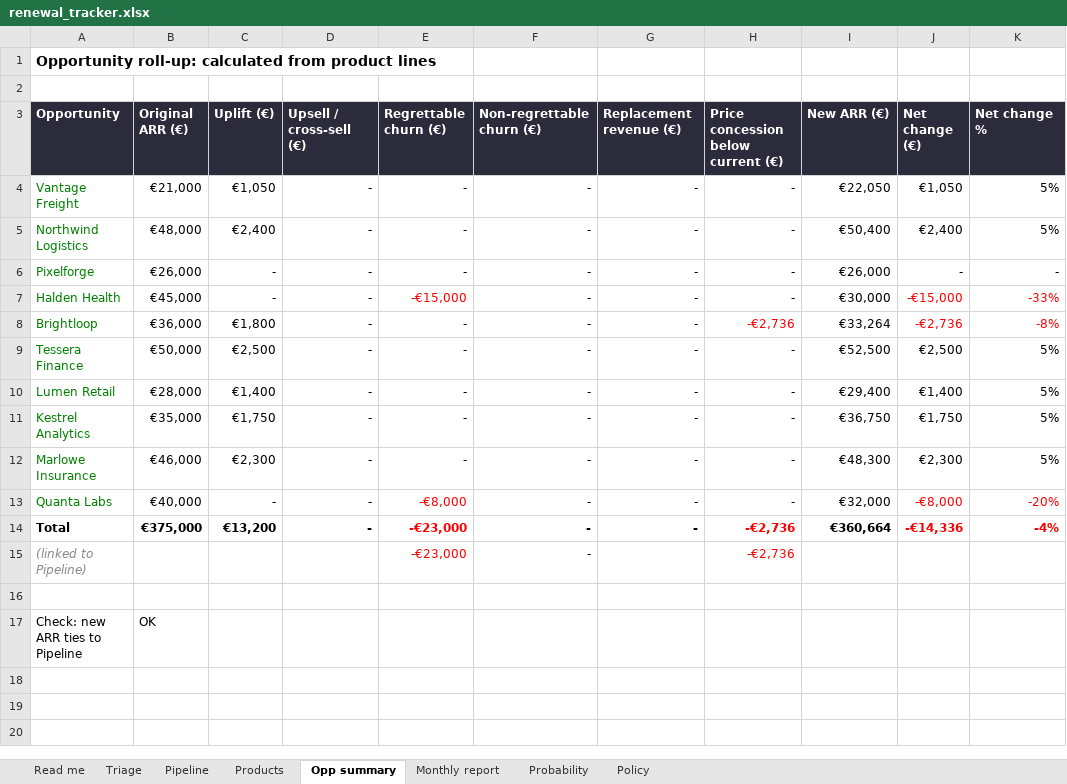
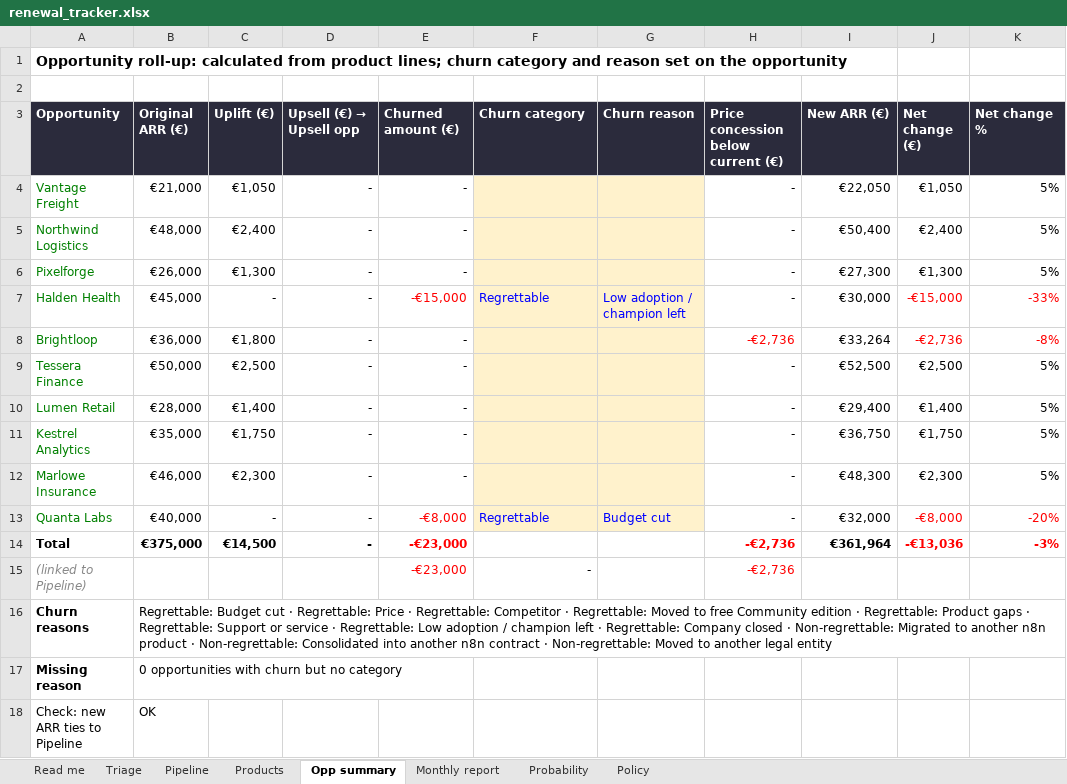
Before and after one commit to paulazabala95/Experiments, an Excel workbook: n8n-renewals-challenge/renewal_tracker.xlsx, sheet Opp summary, drawn as a sheet; values as stored, in another font and other column widths than the file's, no borders; conditional formats not drawn; the diff names each change by its address in the sheet, - before the commit and + after, or states it on an @@ line.

```diff
--- a/n8n-renewals-challenge/renewal_tracker.xlsx (sheet Opp summary)
+++ b/n8n-renewals-challenge/renewal_tracker.xlsx (sheet Opp summary)
-A1 (Opportunity): …from product lines
+A1 (Opportunity): …from product lines; churn category and reason set on the opportunity
@@ D3: Upsell / cross-sell (€) → Upsell (€) → Upsell opp @@
-E3: Regrettable churn (€)
+E3: Churned amount (€)
-F3: Non-regrettable churn (€)
+F3: Churn category
-G3: Replacement revenue (€)
+G3: Churn reason
-F4:F6 (Churn category): -
+F4:F6 (Churn category): (empty)
-F4:G13 fill: none
+F4:G13 fill: #FFF2CC
-G4:G6 (Churn reason): -
+G4:G6 (Churn reason): (empty)
-C6 (Uplift (€)): -
+C6 (Uplift (€)): €1,300
-I6 (New ARR (€)): €26,000
+I6 (New ARR (€)): €27,300
-J6 (Net change (€)): -
+J6 (Net change (€)): €1,300
-K6 (Net change %): -
+K6 (Net change %): 5%
-F7 (Churn category): -
+F7 (Churn category): Regrettable
-F7:G7 text colour: black
+F7:G7 text colour: #0000FF
-G7 (Churn reason): -
+G7 (Churn reason): Low adoption / champion left
-F8:F12 (Churn category): -
+F8:F12 (Churn category): (empty)
-G8:G12 (Churn reason): -
+G8:G12 (Churn reason): (empty)
-F13 (Churn category): -
+F13 (Churn category): Regrettable
-F13:G13 text colour: black
+F13:G13 text colour: #0000FF
-G13 (Churn reason): -
+G13 (Churn reason): Budget cut
-C14 (Uplift (€)): €13,200
+C14 (Uplift (€)): €14,500
-F14 (Churn category): -
+F14 (Churn category): (empty)
-G14 (Churn reason): -
+G14 (Churn reason): (empty)
-I14 (New ARR (€)): €360,664
+I14 (New ARR (€)): €361,964
-J14 (Net change (€)): -€14,336
+J14 (Net change (€)): -€13,036
-K14 (Net change %): -4%
+K14 (Net change %): -3%
-row 16: (empty)
+row 16: Churn reasons | Regrettable: Budget cut · Regrettable: Price · Regrettable: Competitor · Regrettable: Moved to free Community edition · Regrettable: Product gaps · Regrettable: Support or service · Regrettable: Low adoption / champion left · Regrettable: Company closed · Non-regrettable: Migrated to another n8n product · Non-regrettable: Consolidated into another n8n contract · Non-regrettable: Moved to another legal entity
+B16:K16 merged
+row 17: Missing reason | 0 opportunities with churn but no category
```
Also changed, not shown: sheet Products, sheet Pipeline, sheet Read me, sheet Monthly report, sheet Triage, sheet Probability, formulas that keep their value, 3 other files.
